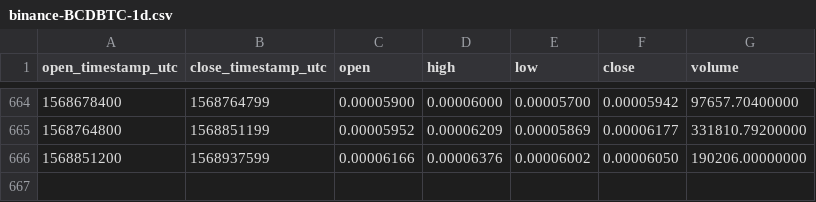
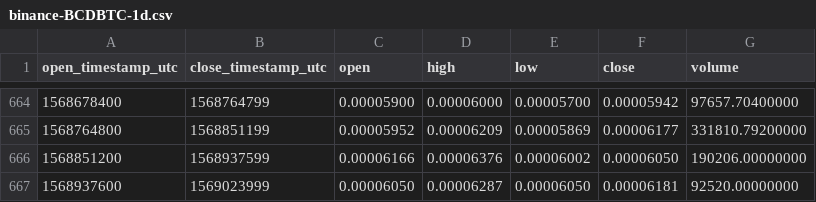
Before and after one commit to cryptobigbro/binance-BCDBTC, a CSV file: binance-BCDBTC-1d.csv, drawn as a sheet; only a part is shown, gaps mark what is left out; the diff names each change by its address in the sheet, - before the commit and + after, or states it on an @@ line.

Commit message:
Update OHLCV data.

```diff
--- a/binance-BCDBTC-1d.csv
+++ b/binance-BCDBTC-1d.csv
+row 667: 1568937600 | 1569023999 | 0.00006050 | 0.00006287 | 0.00006050 | 0.00006181 | 92520.00000000
```
Also changed, not shown: 1 other file.
